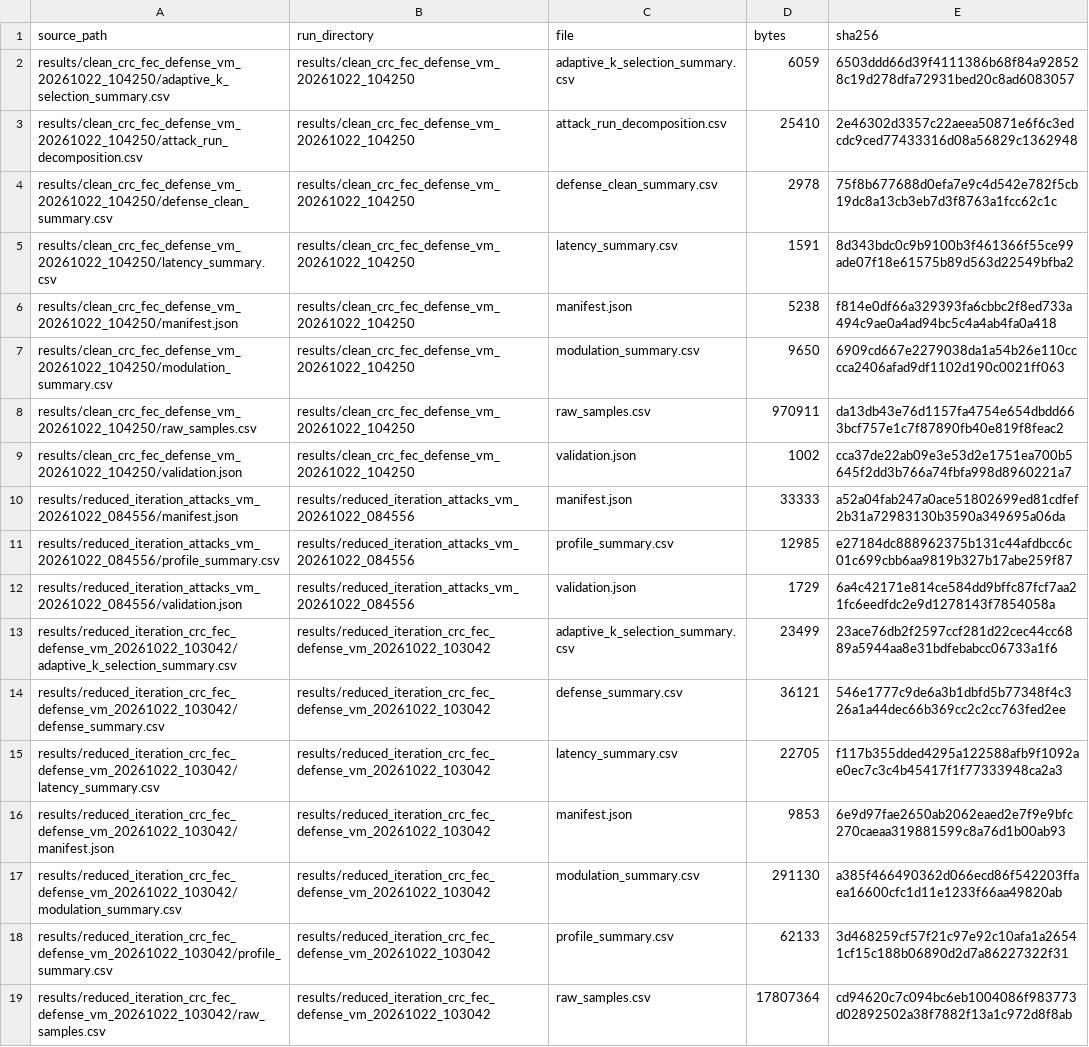
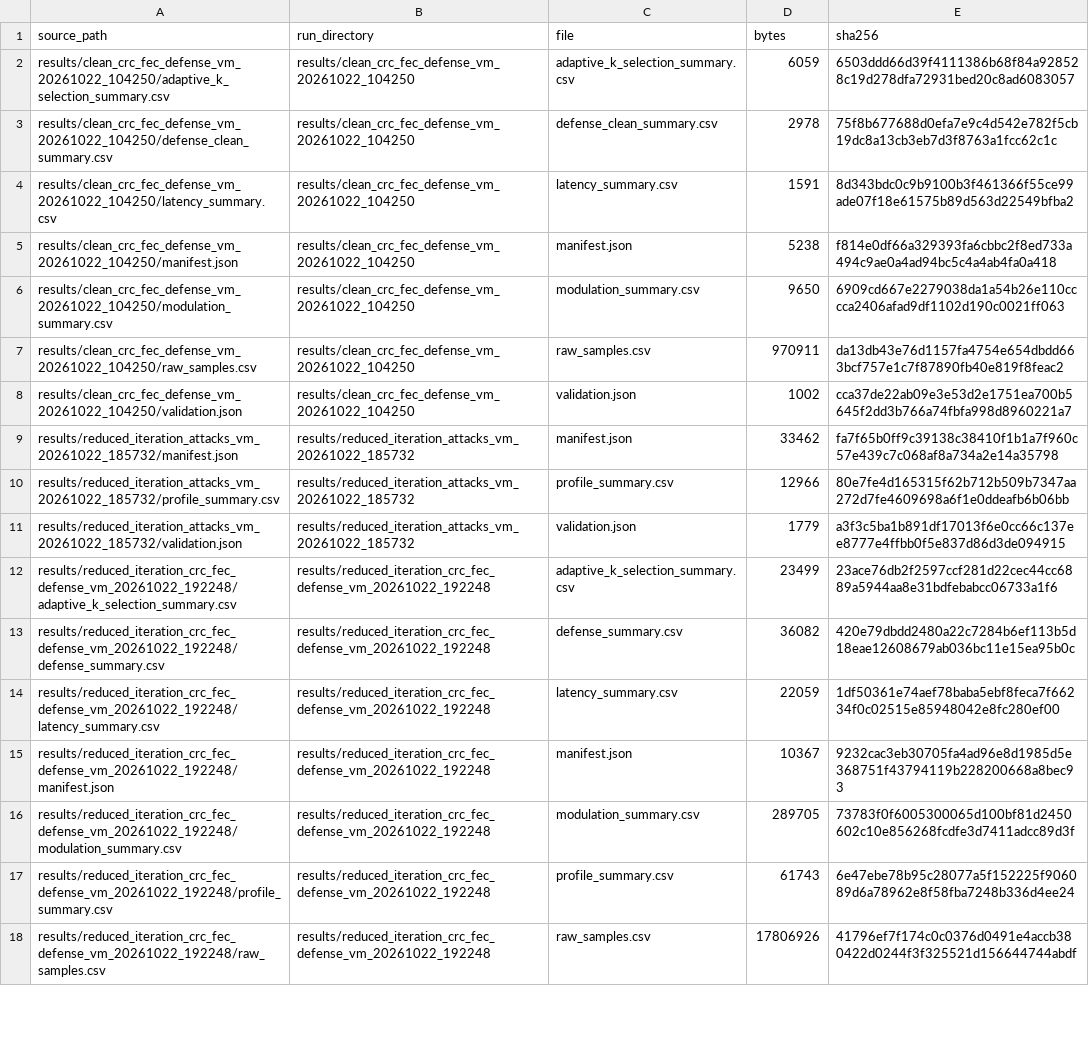
Before and after one commit to L-Lina/sdr-awn-spectrum-sensing-poc, a CSV file: reports/reduced_iteration_crc_fec_defense_study_20261022/data/source_manifest.csv, drawn as a sheet; only a part is shown; the diff covers the shown part only.

```diff
--- a/reports/reduced_iteration_crc_fec_defense_study_20261022/data/source_manifest.csv
+++ b/reports/reduced_iteration_crc_fec_defense_study_20261022/data/source_manifest.csv
@@ -2,3 +2,2 @@ source_path,run_directory,file,bytes,sha256
 results/clean_crc_fec_defense_vm_20261022_104250/adaptive_k_selection_summary.csv,results/clean_crc_fec_defense_vm_20261022_104250,adaptive_k_selection_summary.csv,6059,6503ddd66d39f4111386b68f84a928528c19d278dfa72931bed20c8ad6083057
-results/clean_crc_fec_defense_vm_20261022_104250/attack_run_decomposition.csv,results/clean_crc_fec_defense_vm_20261022_104250,attack_run_decomposition.csv,25410,2e46302d3357c22aeea50871e6f6c3edcdc9ced77433316d08a56829c1362948
 results/clean_crc_fec_defense_vm_20261022_104250/defense_clean_summary.csv,results/clean_crc_fec_defense_vm_20261022_104250,defense_clean_summary.csv,2978,75f8b677688d0efa7e9c4d542e782f5cb19dc8a13cb3eb7d3f8763a1fcc62c1c
@@ -9,11 +8,11 @@ results/clean_crc_fec_defense_vm_20261022_104250/raw_samples.csv,results/clean_c
 results/clean_crc_fec_defense_vm_20261022_104250/validation.json,results/clean_crc_fec_defense_vm_20261022_104250,validation.json,1002,cca37de22ab09e3e53d2e1751ea700b5645f2dd3b766a74fbfa998d8960221a7
-results/reduced_iteration_attacks_vm_20261022_084556/manifest.json,results/reduced_iteration_attacks_vm_20261022_084556,manifest.json,33333,a52a04fab247a0ace51802699ed81cdfef2b31a72983130b3590a349695a06da
-results/reduced_iteration_attacks_vm_20261022_084556/profile_summary.csv,results/reduced_iteration_attacks_vm_20261022_084556,profile_summary.csv,12985,e27184dc888962375b131c44afdbcc6c01c699cbb6aa9819b327b17abe259f87
-results/reduced_iteration_attacks_vm_20261022_084556/validation.json,results/reduced_iteration_attacks_vm_20261022_084556,validation.json,1729,6a4c42171e814ce584dd9bffc87fcf7aa21fc6eedfdc2e9d1278143f7854058a
-results/reduced_iteration_crc_fec_defense_vm_20261022_103042/adaptive_k_selection_summary.csv,results/reduced_iteration_crc_fec_defense_vm_20261022_103042,adaptive_k_selection_summary.csv,23499,23ace76db2f2597ccf281d22cec44cc6889a5944aa8e31bdfebabcc06733a1f6
-results/reduced_iteration_crc_fec_defense_vm_20261022_103042/defense_summary.csv,results/reduced_iteration_crc_fec_defense_vm_20261022_103042,defense_summary.csv,36121,546e1777c9de6a3b1dbfd5b77348f4c326a1a44dec66b369cc2c2cc763fed2ee
-results/reduced_iteration_crc_fec_defense_vm_20261022_103042/latency_summary.csv,results/reduced_iteration_crc_fec_defense_vm_20261022_103042,latency_summary.csv,22705,f117b355dded4295a122588afb9f1092ae0ec7c3c4b45417f1f77333948ca2a3
-results/reduced_iteration_crc_fec_defense_vm_20261022_103042/manifest.json,results/reduced_iteration_crc_fec_defense_vm_20261022_103042,manifest.json,9853,6e9d97fae2650ab2062eaed2e7f9e9bfc270caeaa319881599c8a76d1b00ab93
-results/reduced_iteration_crc_fec_defense_vm_20261022_103042/modulation_summary.csv,results/reduced_iteration_crc_fec_defense_vm_20261022_103042,modulation_summary.csv,291130,a385f466490362d066ecd86f542203ffaea16600cfc1d11e1233f66aa49820ab
-results/reduced_iteration_crc_fec_defense_vm_20261022_103042/profile_summary.csv,results/reduced_iteration_crc_fec_defense_vm_20261022_103042,profile_summary.csv,62133,3d468259cf57f21c97e92c10afa1a26541cf15c188b06890d2d7a86227322f31
-results/reduced_iteration_crc_fec_defense_vm_20261022_103042/raw_samples.csv,results/reduced_iteration_crc_fec_defense_vm_20261022_103042,raw_samples.csv,17807364,cd94620c7c094bc6eb1004086f983773d02892502a38f7882f13a1c972d8f8ab
+results/reduced_iteration_attacks_vm_20261022_185732/manifest.json,results/reduced_iteration_attacks_vm_20261022_185732,manifest.json,33462,fa7f65b0ff9c39138c38410f1b1a7f960c57e439c7c068af8a734a2e14a35798
+results/reduced_iteration_attacks_vm_20261022_185732/profile_summary.csv,results/reduced_iteration_attacks_vm_20261022_185732,profile_summary.csv,12966,80e7fe4d165315f62b712b509b7347aa272d7fe4609698a6f1e0ddeafb6b06bb
+results/reduced_iteration_attacks_vm_20261022_185732/validation.json,results/reduced_iteration_attacks_vm_20261022_185732,validation.json,1779,a3f3c5ba1b891df17013f6e0cc66c137ee8777e4ffbb0f5e837d86d3de094915
+results/reduced_iteration_crc_fec_defense_vm_20261022_192248/adaptive_k_selection_summary.csv,results/reduced_iteration_crc_fec_defense_vm_20261022_192248,adaptive_k_selection_summary.csv,23499,23ace76db2f2597ccf281d22cec44cc6889a5944aa8e31bdfebabcc06733a1f6
+results/reduced_iteration_crc_fec_defense_vm_20261022_192248/defense_summary.csv,results/reduced_iteration_crc_fec_defense_vm_20261022_192248,defense_summary.csv,36082,420e79dbdd2480a22c7284b6ef113b5d18eae12608679ab036bc11e15ea95b0c
+results/reduced_iteration_crc_fec_defense_vm_20261022_192248/latency_summary.csv,results/reduced_iteration_crc_fec_defense_vm_20261022_192248,latency_summary.csv,22059,1df50361e74aef78baba5ebf8feca7f66234f0c02515e85948042e8fc280ef00
+results/reduced_iteration_crc_fec_defense_vm_20261022_192248/manifest.json,results/reduced_iteration_crc_fec_defense_vm_20261022_192248,manifest.json,10367,9232cac3eb30705fa4ad96e8d1985d5e368751f43794119b228200668a8bec93
+results/reduced_iteration_crc_fec_defense_vm_20261022_192248/modulation_summary.csv,results/reduced_iteration_crc_fec_defense_vm_20261022_192248,modulation_summary.csv,289705,73783f0f6005300065d100bf81d2450602c10e856268fcdfe3d7411adcc89d3f
+results/reduced_iteration_crc_fec_defense_vm_20261022_192248/profile_summary.csv,results/reduced_iteration_crc_fec_defense_vm_20261022_192248,profile_summary.csv,61743,6e47ebe78b95c28077a5f152225f906089d6a78962e8f58fba7248b336d4ee24
+results/reduced_iteration_crc_fec_defense_vm_20261022_192248/raw_samples.csv,results/reduced_iteration_crc_fec_defense_vm_20261022_192248,raw_samples.csv,17806926,41796ef7f174c0c0376d0491e4accb380422d0244f3f325521d156644744abdf
```
Also changed, not shown: 38 edited cells elsewhere in this file, reports/reduced_iteration_crc_fec_defense_study_20261022/data/amc_reduced_iteration_summary.csv, reports/reduced_iteration_crc_fec_defense_study_20261022/data/crc_fec_reduced_iteration_summary.csv, 23 other files.
